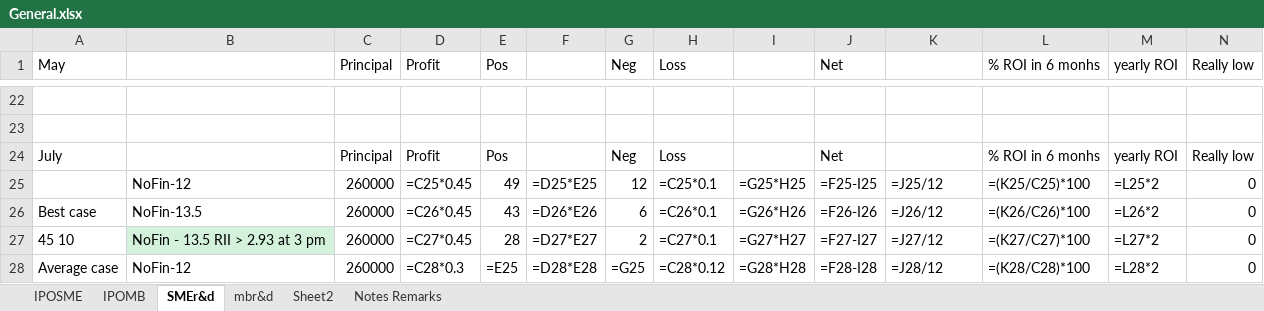
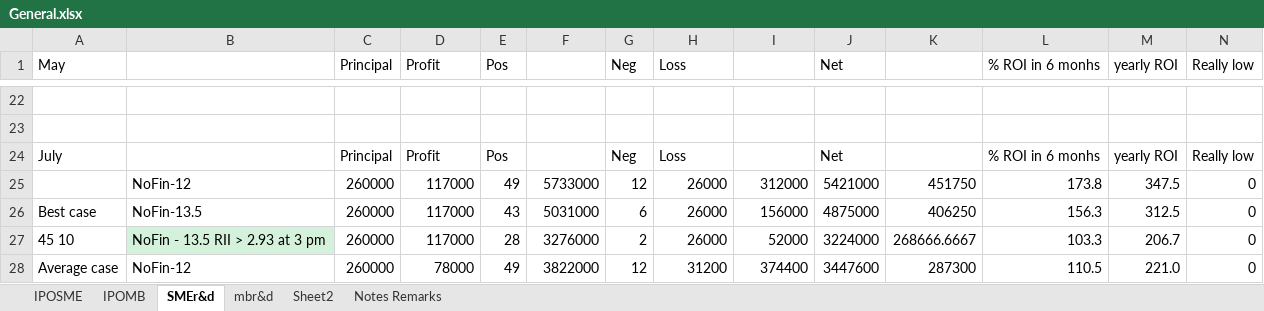
Before and after one commit to PrakharVasishtha/CapitalFund1, an Excel workbook: General.xlsx, sheet SMEr&d, drawn as a sheet; only a part is shown, gaps mark what is left out; values as stored, in another font and other column widths than the file's, no borders; formulas without a stored value are shown as written; removed rows and columns are numbered as before the commit, all else as after; rows hold the shown columns only; the diff covers the shown part only; the diff names each change by its address in the sheet, - before the commit and + after, or states it on an @@ line.

```diff
--- a/General.xlsx (sheet SMEr&d)
+++ b/General.xlsx (sheet SMEr&d)
-row 25:  | NoFin-12 | 260000 | =C25*0.45 | 49 | =D25*E25 | 12 | =C25*0.1 | =G25*H25 | =F25-I25 | =J25/12 | =(K25/C25)*100 | =L25*2 | 0
+row 25:  | NoFin-12 | 260000 | 117000 | 49 | 5733000 | 12 | 26000 | 312000 | 5421000 | 451750 | 173.8 | 347.5 | 0
-D26 (Profit): =C26*0.45
+D26 (Profit): 117000
-F26: =D26*E26
+F26: 5031000
-H26 (Loss): =C26*0.1
+H26 (Loss): 26000
-I26: =G26*H26
+I26: 156000
-J26 (Net): =F26-I26
+J26 (Net): 4875000
-K26: =J26/12
+K26: 406250
-L26 (% ROI in 6 monhs): =(K26/C26)*100
+L26 (% ROI in 6 monhs): 156.3
-M26 (yearly ROI): =L26*2
+M26 (yearly ROI): 312.5
-D27 (Profit): =C27*0.45
+D27 (Profit): 117000
-F27: =D27*E27
+F27: 3276000
-H27 (Loss): =C27*0.1
+H27 (Loss): 26000
-I27: =G27*H27
+I27: 52000
-J27 (Net): =F27-I27
+J27 (Net): 3224000
-K27: =J27/12
+K27: 268666.6667
-L27 (% ROI in 6 monhs): =(K27/C27)*100
+L27 (% ROI in 6 monhs): 103.3
-M27 (yearly ROI): =L27*2
+M27 (yearly ROI): 206.7
-D28 (Profit): =C28*0.3
+D28 (Profit): 78000
-E28 (Pos): =E25
+E28 (Pos): 49
-F28: =D28*E28
+F28: 3822000
-G28 (Neg): =G25
+G28 (Neg): 12
-H28 (Loss): =C28*0.12
+H28 (Loss): 31200
-I28: =G28*H28
+I28: 374400
-J28 (Net): =F28-I28
+J28 (Net): 3447600
-K28: =J28/12
+K28: 287300
-L28 (% ROI in 6 monhs): =(K28/C28)*100
+L28 (% ROI in 6 monhs): 110.5
-M28 (yearly ROI): =L28*2
+M28 (yearly ROI): 221.0
```
Also changed, not shown: 13 added rows, 13 removed rows and 94 edited cells elsewhere in this sheet, sheet IPOMB, sheet IPOSME, sheet mbr&d, sheet Sheet2, IPO-applied.xlsx, Master.xlsx, 3 other files.
